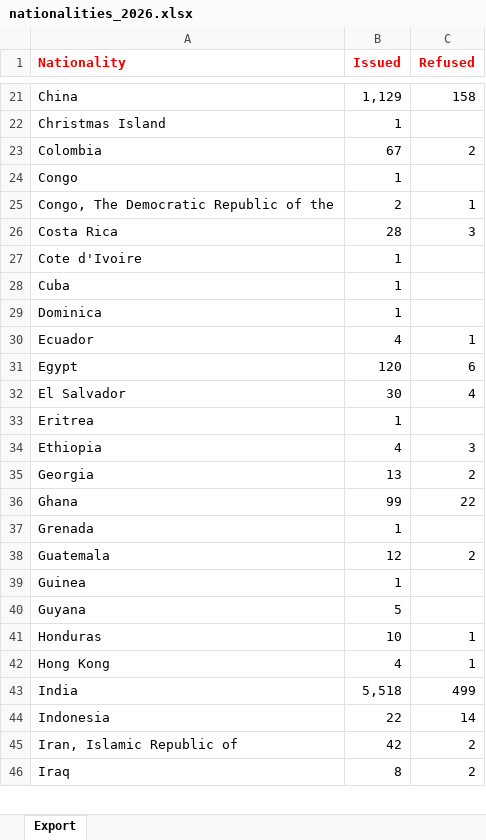
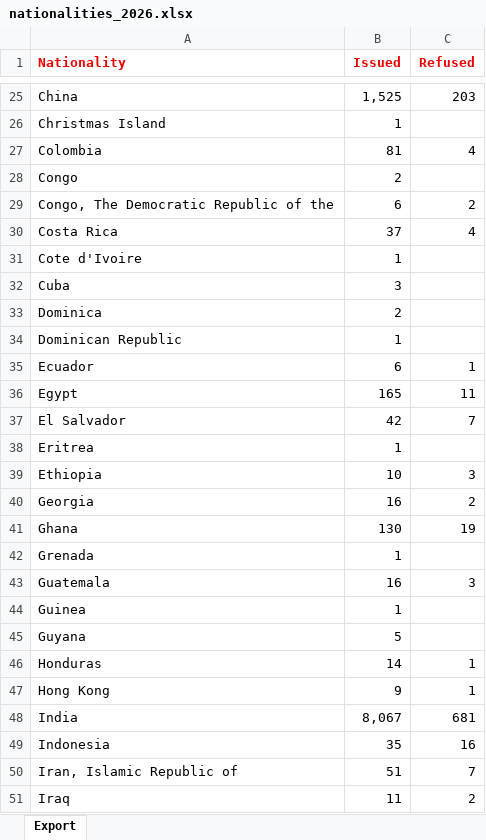
Before and after one commit to sander-ali/Irish-work-permits, an Excel workbook: data/2026/nationalities_2026.xlsx, sheet Export, drawn as a sheet; only a part is shown, gaps mark what is left out; values as stored, in another font and other column widths than the file's, no borders; addresses are those after the commit; the diff covers the shown part only; the diff names each change by its address in the sheet, - before the commit and + after, or states it on an @@ line.

```diff
--- a/data/2026/nationalities_2026.xlsx (sheet Export)
+++ b/data/2026/nationalities_2026.xlsx (sheet Export)
-B25 (Issued): 1,129
+B25 (Issued): 1,525
-C25 (Refused): 158
+C25 (Refused): 203
-B27 (Issued): 67
+B27 (Issued): 81
-C27 (Refused): 2
+C27 (Refused): 4
-B28 (Issued): 1
+B28 (Issued): 2
-B29 (Issued): 2
+B29 (Issued): 6
-C29 (Refused): 1
+C29 (Refused): 2
-B30 (Issued): 28
+B30 (Issued): 37
-C30 (Refused): 3
+C30 (Refused): 4
-B32 (Issued): 1
+B32 (Issued): 3
-B33 (Issued): 1
+B33 (Issued): 2
+row 34: Dominican Republic | 1
-B35 (Issued): 4
+B35 (Issued): 6
-B36 (Issued): 120
+B36 (Issued): 165
-C36 (Refused): 6
+C36 (Refused): 11
-B37 (Issued): 30
+B37 (Issued): 42
-C37 (Refused): 4
+C37 (Refused): 7
-B39 (Issued): 4
+B39 (Issued): 10
-B40 (Issued): 13
+B40 (Issued): 16
-B41 (Issued): 99
+B41 (Issued): 130
-C41 (Refused): 22
+C41 (Refused): 19
-B43 (Issued): 12
+B43 (Issued): 16
-C43 (Refused): 2
+C43 (Refused): 3
-B46 (Issued): 10
+B46 (Issued): 14
-B47 (Issued): 4
+B47 (Issued): 9
-B48 (Issued): 5,518
+B48 (Issued): 8,067
-C48 (Refused): 499
+C48 (Refused): 681
-B49 (Issued): 22
+B49 (Issued): 35
-C49 (Refused): 14
+C49 (Refused): 16
-B50 (Issued): 42
+B50 (Issued): 51
-C50 (Refused): 2
+C50 (Refused): 7
-B51 (Issued): 8
+B51 (Issued): 11
```
Also changed, not shown: 8 added rows and 124 edited cells elsewhere in this sheet, data/2026/counties_2026.xlsx, data/2026/employers_2026.xlsx, 1 other file.
